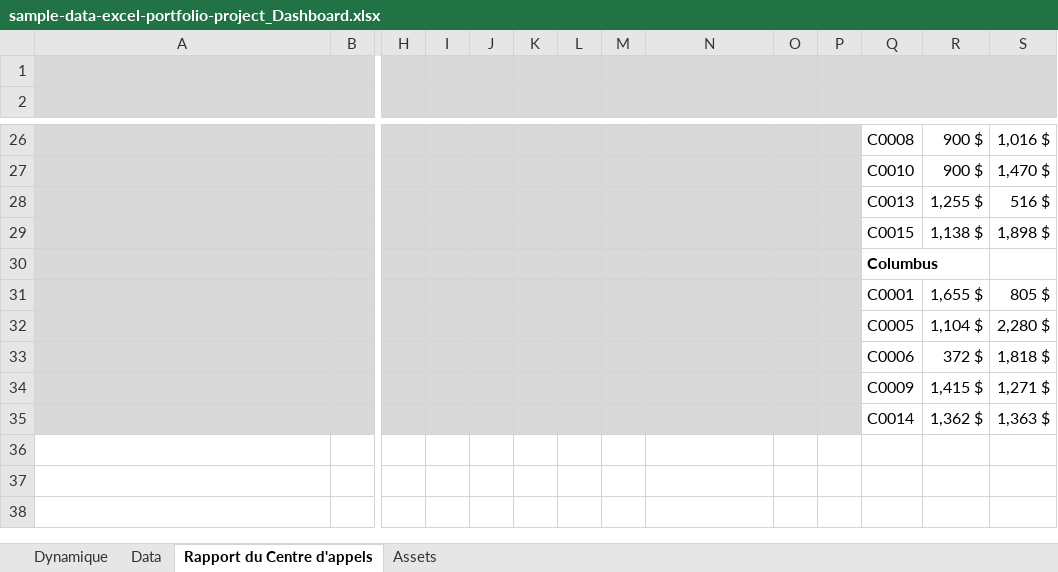
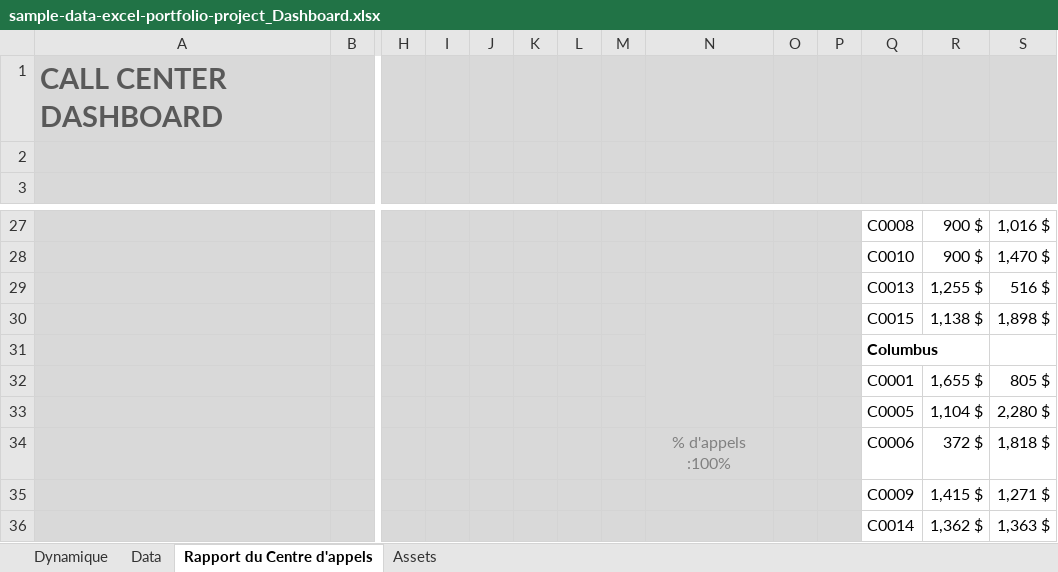
Before and after one commit to JWulfran/Excel-data-Analysis, an Excel workbook: Call_Center_Dashboard/sample-data-excel-portfolio-project_Dashboard.xlsx, sheet Rapport du Centre d'appels, drawn as a sheet; only a part is shown, gaps mark what is left out; values as stored, in another font and other column widths than the file's, no borders; charts and pictures and conditional formats not drawn; addresses are those after the commit; rows hold the shown columns only; the diff names each change by its address in the sheet, - before the commit and + after, or states it on an @@ line.

```diff
--- a/Call_Center_Dashboard/sample-data-excel-portfolio-project_Dashboard.xlsx (sheet Rapport du Centre d'appels)
+++ b/Call_Center_Dashboard/sample-data-excel-portfolio-project_Dashboard.xlsx (sheet Rapport du Centre d'appels)
+row 1: CALL CENTER DASHBOARD
+N30:N33 merged
-N34: (empty)
+N34: % d'appels :100%
```
Also changed, not shown: sheet Dynamique, formulas that keep their value, charts or pictures.
